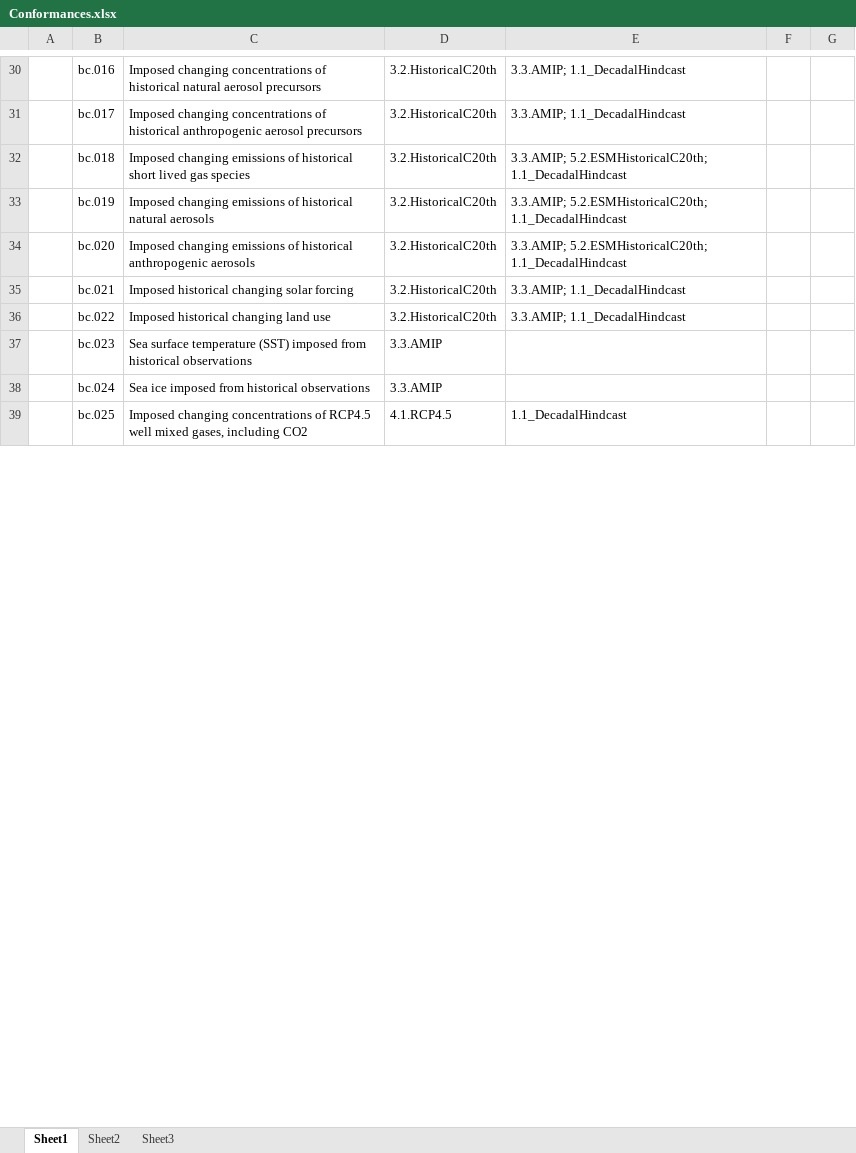
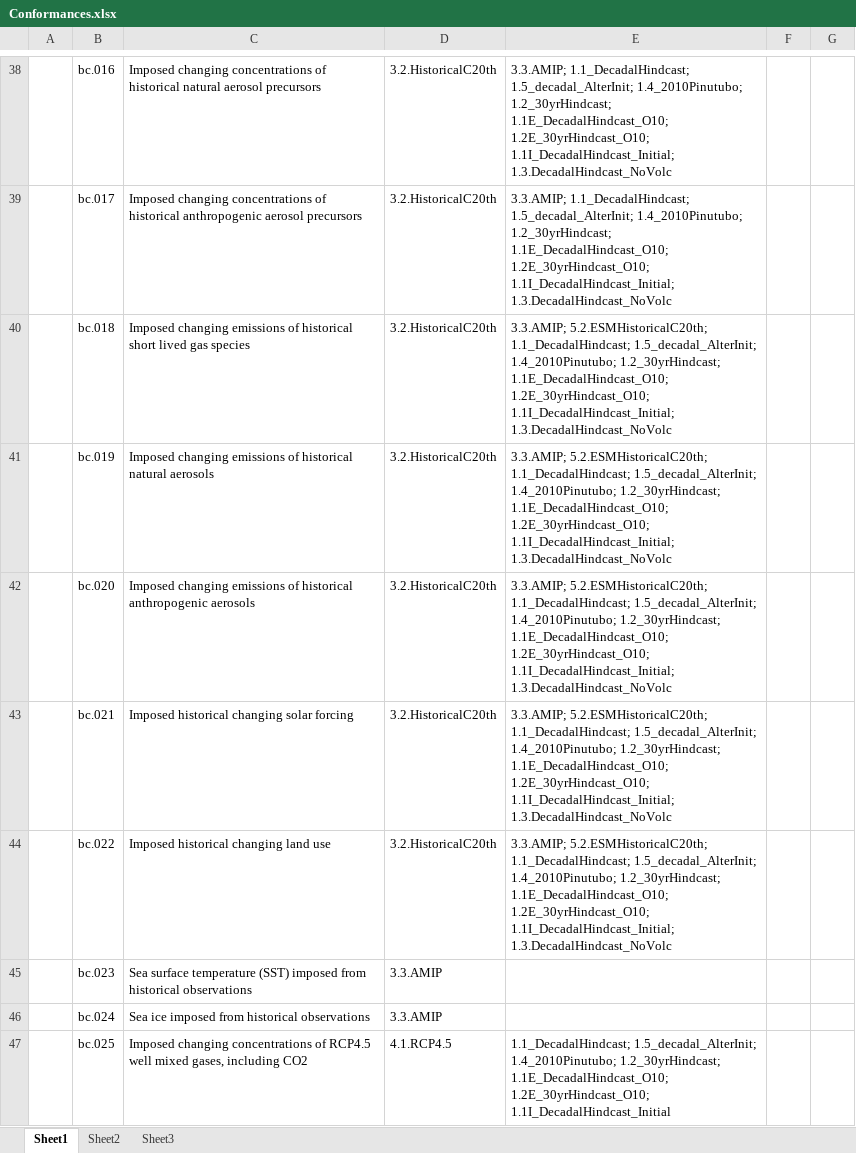
Before and after one commit to cedadev/cmip5q, an Excel workbook: cmip5q/cmip5q/data/experiments/Conformances.xlsx, sheet Sheet1, drawn as a sheet; only a part is shown, gaps mark what is left out; values as stored, in another font and other column widths than the file's, no borders; addresses are those after the commit; the diff covers the shown part only; the diff names each change by its address in the sheet, - before the commit and + after, or states it on an @@ line.

```diff
--- a/cmip5q/cmip5q/data/experiments/Conformances.xlsx (sheet Sheet1)
+++ b/cmip5q/cmip5q/data/experiments/Conformances.xlsx (sheet Sheet1)
-E38:E39: 3.3.AMIP; 1.1_DecadalHindcast
+E38:E39: 3.3.AMIP; 1.1_DecadalHindcast; 1.5_decadal_AlterInit; 1.4_2010Pinutubo; 1.2_30yrHindcast; 1.1E_DecadalHindcast_O10; 1.2E_30yrHindcast_O10; 1.1I_DecadalHindcast_Initial; 1.3.DecadalHindcast_NoVolc
-E40:E42: 3.3.AMIP; 5.2.ESMHistoricalC20th; 1.1_DecadalHindcast
+E40:E42: 3.3.AMIP; 5.2.ESMHistoricalC20th; 1.1_DecadalHindcast; 1.5_decadal_AlterInit; 1.4_2010Pinutubo; 1.2_30yrHindcast; 1.1E_DecadalHindcast_O10; 1.2E_30yrHindcast_O10; 1.1I_DecadalHindcast_Initial; 1.3.DecadalHindcast_NoVolc
-E43:E44: 3.3.AMIP; 1.1_DecadalHindcast
+E43:E44: 3.3.AMIP; 5.2.ESMHistoricalC20th; 1.1_DecadalHindcast; 1.5_decadal_AlterInit; 1.4_2010Pinutubo; 1.2_30yrHindcast; 1.1E_DecadalHindcast_O10; 1.2E_30yrHindcast_O10; 1.1I_DecadalHindcast_Initial; 1.3.DecadalHindcast_NoVolc
-E47: 1.1_DecadalHindcast
+E47: 1.1_DecadalHindcast; 1.5_decadal_AlterInit; 1.4_2010Pinutubo; 1.2_30yrHindcast; 1.1E_DecadalHindcast_O10; 1.2E_30yrHindcast_O10; 1.1I_DecadalHindcast_Initial
```
Also changed, not shown: 11 added rows and 30 edited cells elsewhere in this sheet.
